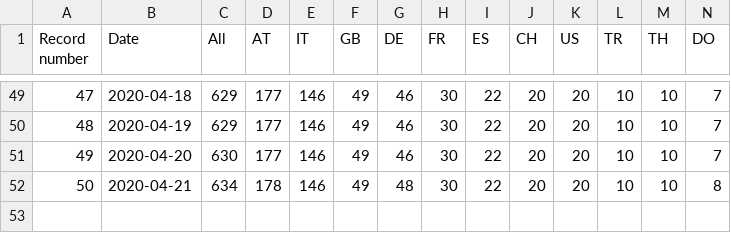
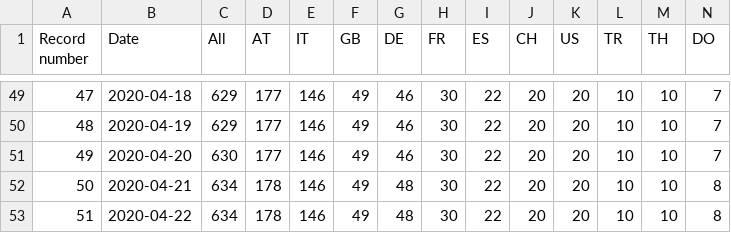
Before and after one commit to kukosek/czech-covid-db, a CSV file: uzis/records_imports_uzis.csv, drawn as a sheet; only a part is shown, gaps mark what is left out; rows hold the shown columns only; the diff names each change by its address in the sheet, - before the commit and + after, or states it on an @@ line.

```diff
--- a/uzis/records_imports_uzis.csv
+++ b/uzis/records_imports_uzis.csv
+row 53: 51 | 2020-04-22 | 634 | 178 | 146 | 49 | 48 | 30 | 22 | 20 | 20 | 10 | 10 | 8
```
Also changed, not shown: uzis/records_confirmed-agegroups_uzis.csv, uzis/records_confirmed_uzis.csv, 1 other file.
